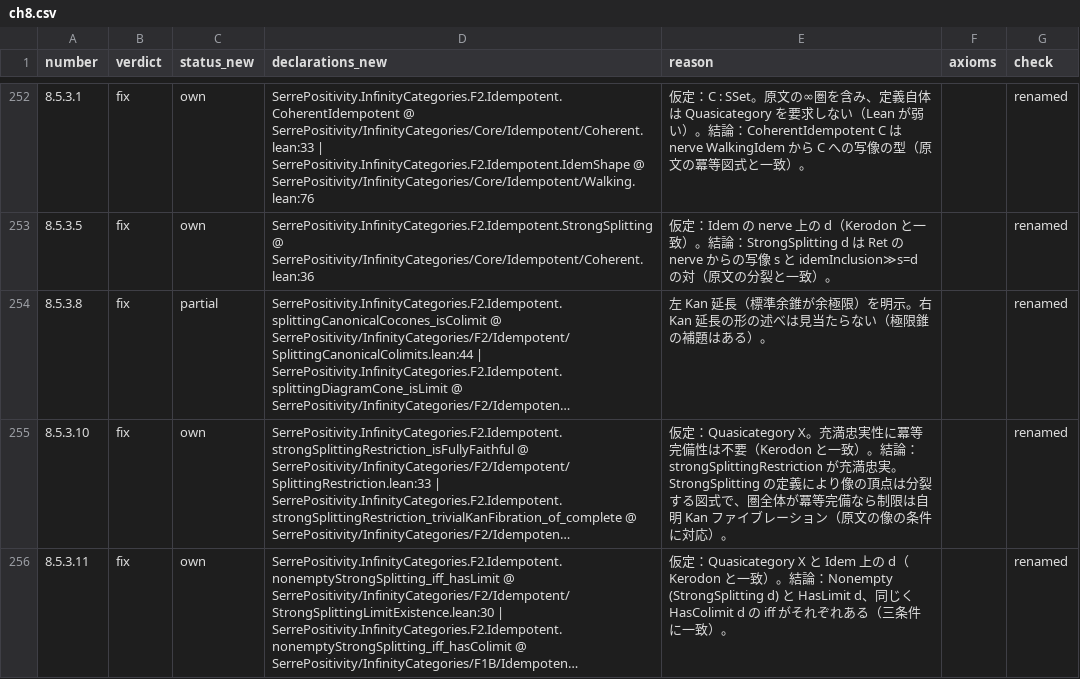
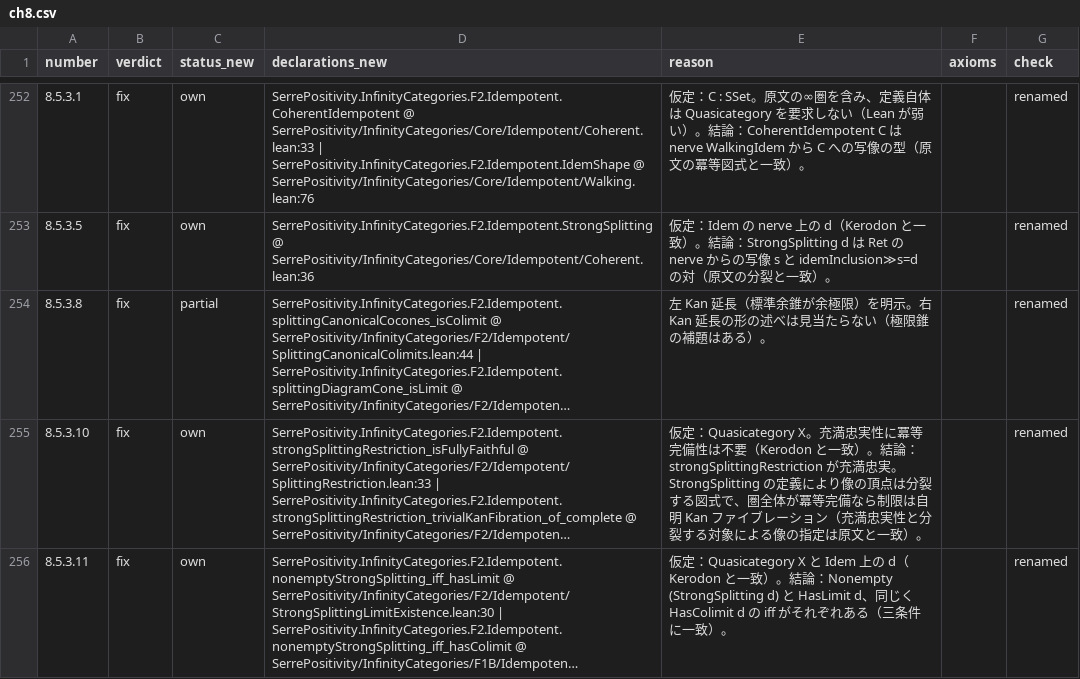
Before and after one commit to unaoya/SerrePositivity, a CSV file: research/kerodon-coverage/review/ch8.csv, drawn as a sheet; only a part is shown, gaps mark what is left out; long unchanged cells end in …; the diff covers the shown part only; the diff names each change by its address in the sheet, - before the commit and + after, or states it on an @@ line.

```diff
--- a/research/kerodon-coverage/review/ch8.csv
+++ b/research/kerodon-coverage/review/ch8.csv
-E255 (reason): …ション（原文の像の条件に対応）。
+E255 (reason): …ション（充満忠実性と分裂する対象による像の指定は原文と一致）。
```
Also changed, not shown: 49 edited cells elsewhere in this file, 3 other files.
